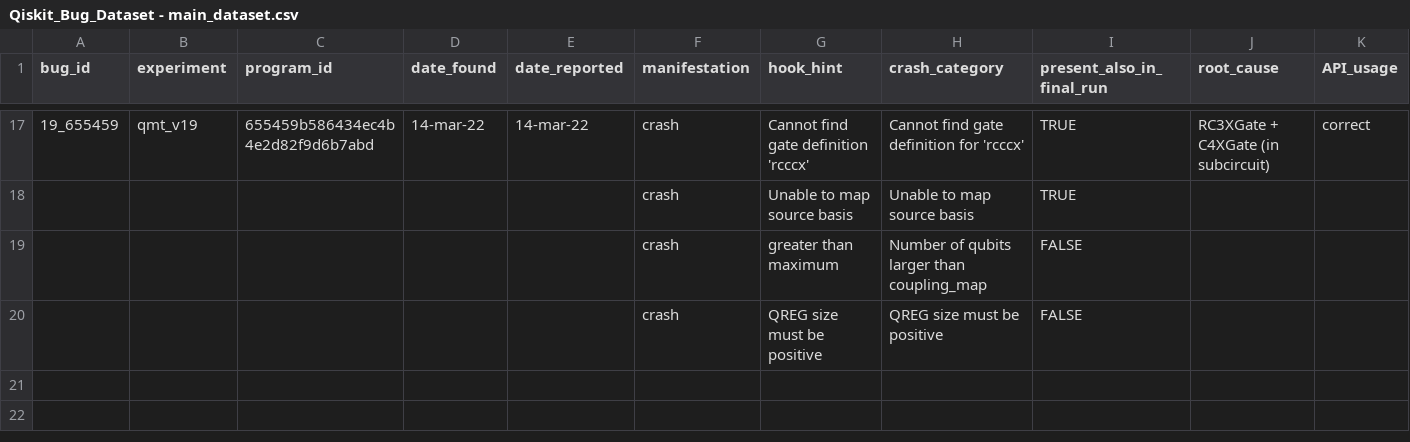
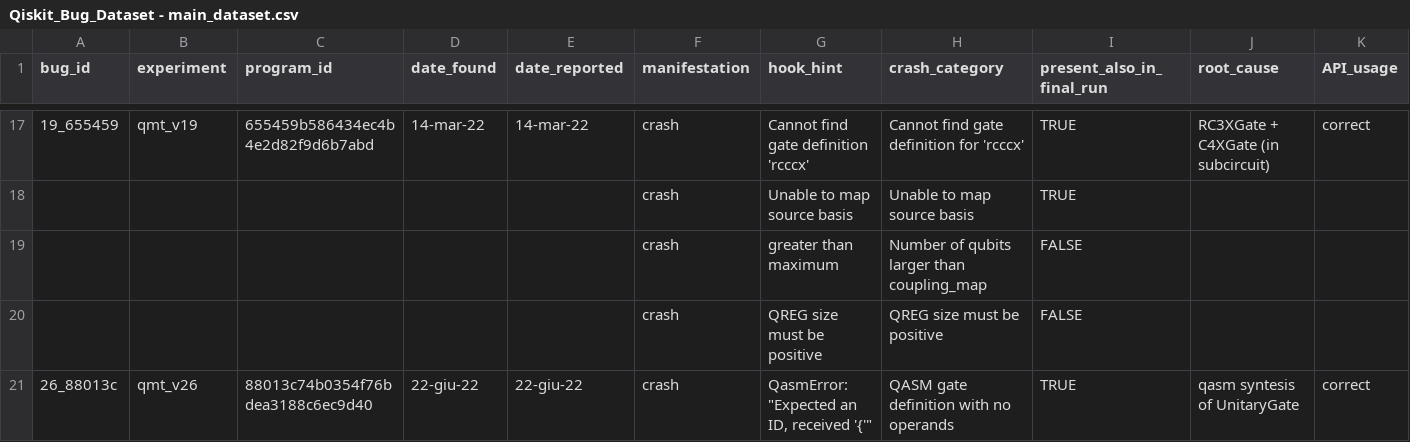
Before and after one commit to sola-st/MorphQ-Quantum-Qiskit-Testing-ICSE-23, a CSV file: miscellanea/table_artifacts/Qiskit_Bug_Dataset - main_dataset.csv, drawn as a sheet; only a part is shown, gaps mark what is left out; rows hold the shown columns only; the diff names each change by its address in the sheet, - before the commit and + after, or states it on an @@ line.

Commit message:
updated analysis before intern

```diff
--- a/miscellanea/table_artifacts/Qiskit_Bug_Dataset - main_dataset.csv
+++ b/miscellanea/table_artifacts/Qiskit_Bug_Dataset - main_dataset.csv
+row 21: 26_88013c | qmt_v26 | 88013c74b0354f76bdea3188c6ec9d40 | 22-giu-22 | 22-giu-22 | crash | QasmError: "Expected an ID, received '{'" | QASM gate definition with no operands | TRUE | qasm syntesis of UnitaryGate | correct
```
Also changed, not shown: 12 other files.
